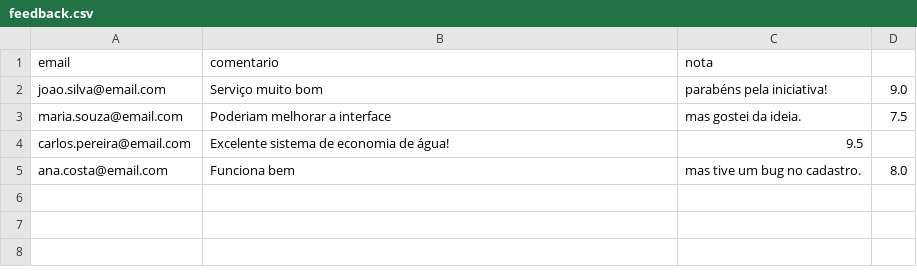
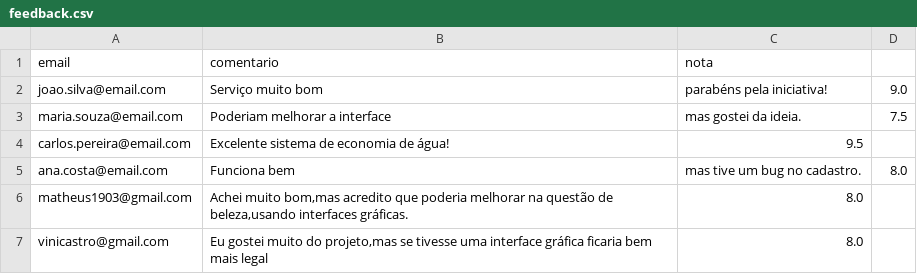
Before and after one commit to Matheuscastro1903/projetova1, a CSV file: feedback.csv, drawn as a sheet.

```diff
--- a/feedback.csv
+++ b/feedback.csv
@@ -5 +5,3 @@ carlos.pereira@email.com,Excelente sistema de economia de água!,9.5
 ana.costa@email.com,Funciona bem, mas tive um bug no cadastro.,8.0
+matheus1903@gmail.com,"Achei muito bom,mas acredito que poderia melhorar na questão de beleza,usando interfaces gráficas.",8.0
+vinicastro@gmail.com,"Eu gostei muito do projeto,mas se tivesse uma interface gráfica ficaria bem mais legal",8.0
```
Also changed, not shown: 1 other file.
